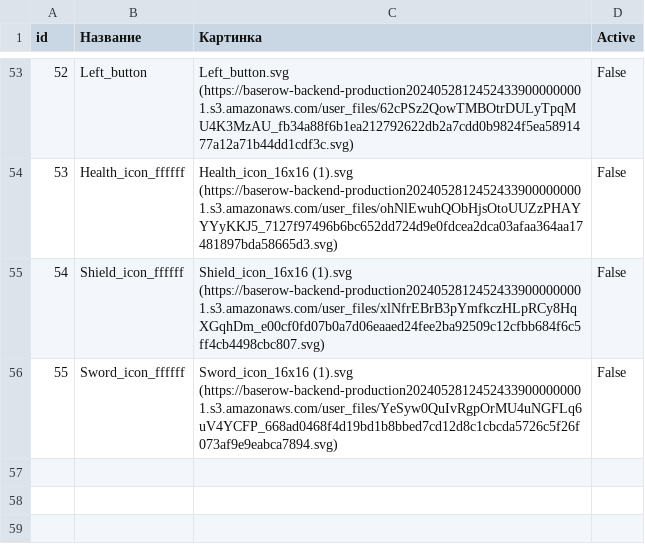
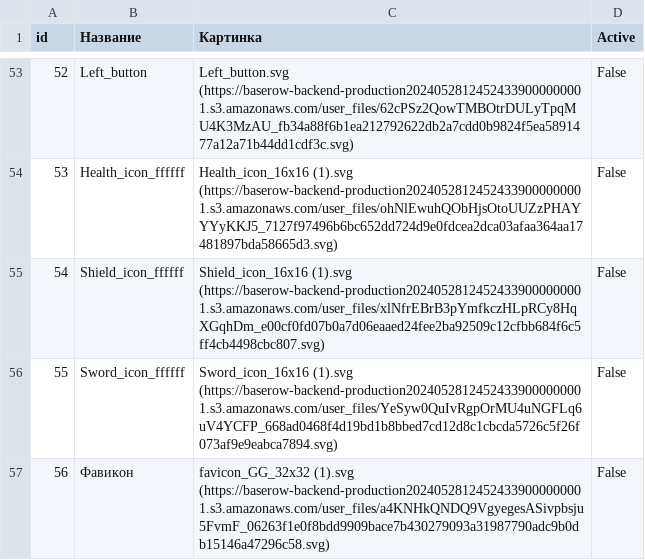
Before and after one commit to TimeOfHeroes/Heroes_test, a CSV file: item_images.csv, drawn as a sheet; only a part is shown, gaps mark what is left out; the diff names each change by its address in the sheet, - before the commit and + after, or states it on an @@ line.

Commit message:
Update item_images.csv

```diff
--- a/item_images.csv
+++ b/item_images.csv
+row 57: 56 | Фавикон | favicon_GG_32x32 (1).svg (https://baserow-backend-production20240528124524339000000001.s3.amazonaws.com/user_files/a4KNHkQNDQ9VgyegesASivpbsju5FvmF_06263f1e0f8bdd9909bace7b430279093a31987790adc9b0db15146a47296c58.svg) | False
```
